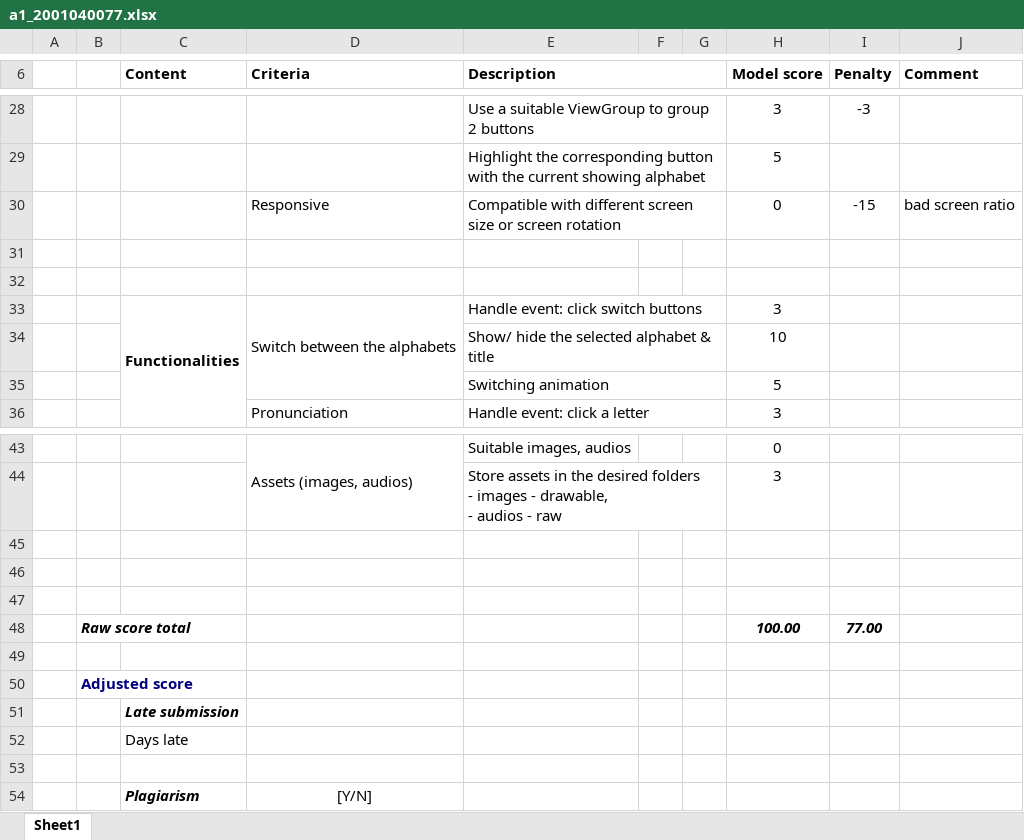
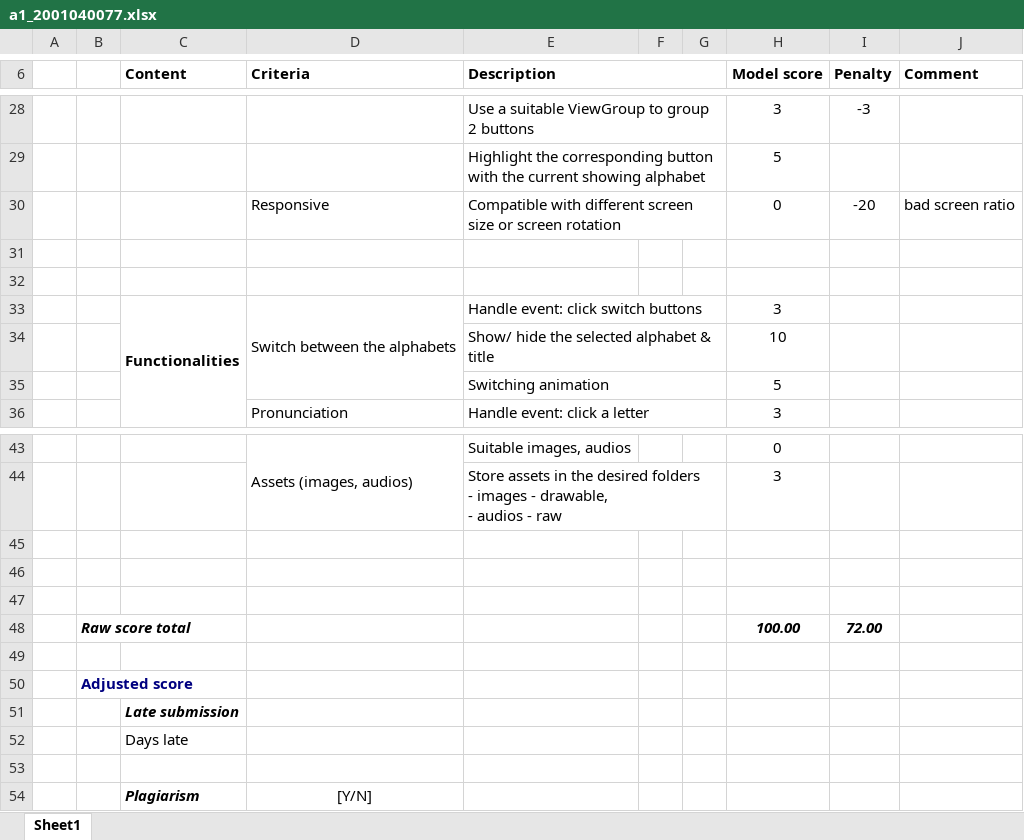
Before and after one commit to hanu-fit/mpr-spring2023, an Excel workbook: results/a1/marking-files/a1_2001040077.xlsx, sheet Sheet1, drawn as a sheet; only a part is shown, gaps mark what is left out; values as stored, in another font and other column widths than the file's, no borders; conditional formats not drawn; the diff names each change by its address in the sheet, - before the commit and + after, or states it on an @@ line.

```diff
--- a/results/a1/marking-files/a1_2001040077.xlsx (sheet Sheet1)
+++ b/results/a1/marking-files/a1_2001040077.xlsx (sheet Sheet1)
-I30 (Penalty): -15
+I30 (Penalty): -20
-I48 (Penalty): 77.00
+I48 (Penalty): 72.00
```
